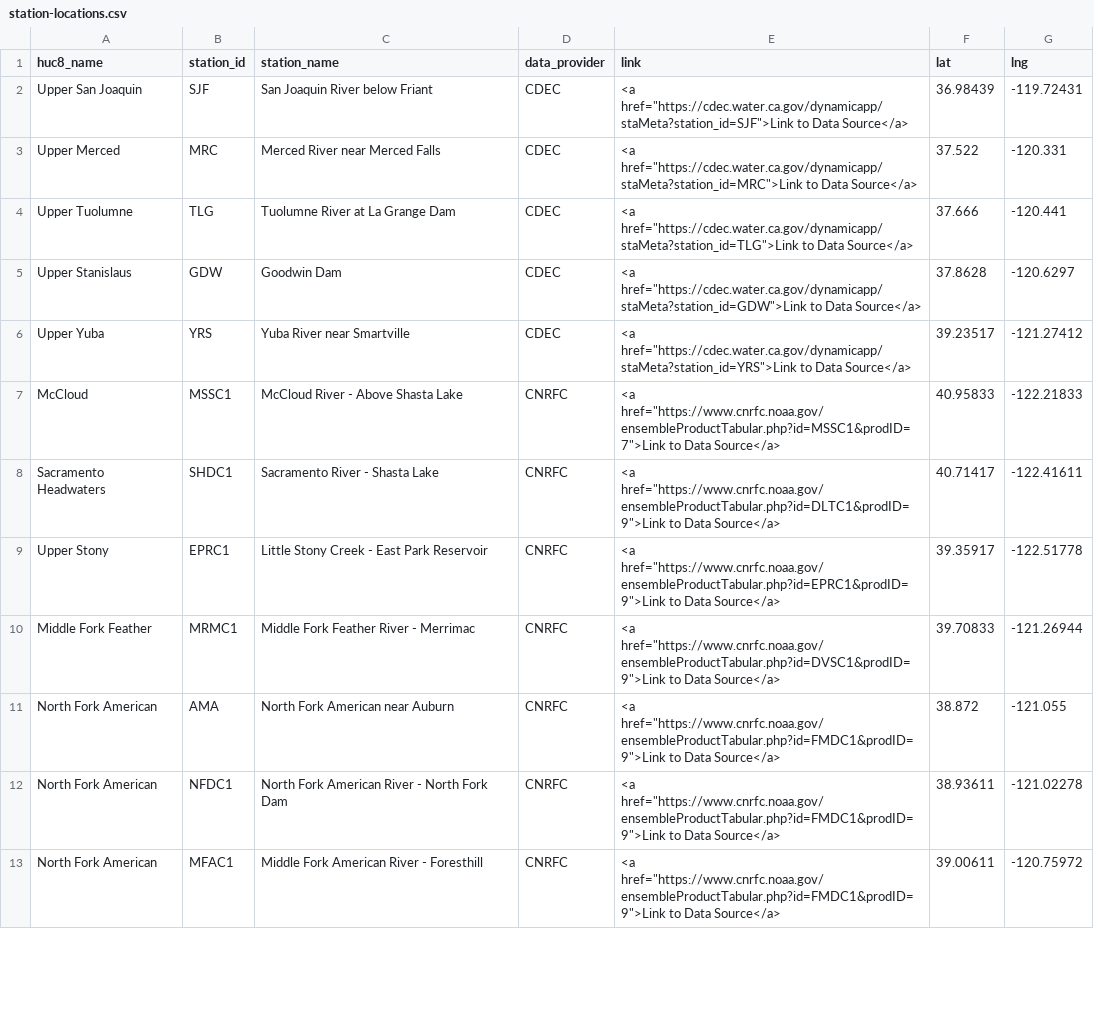
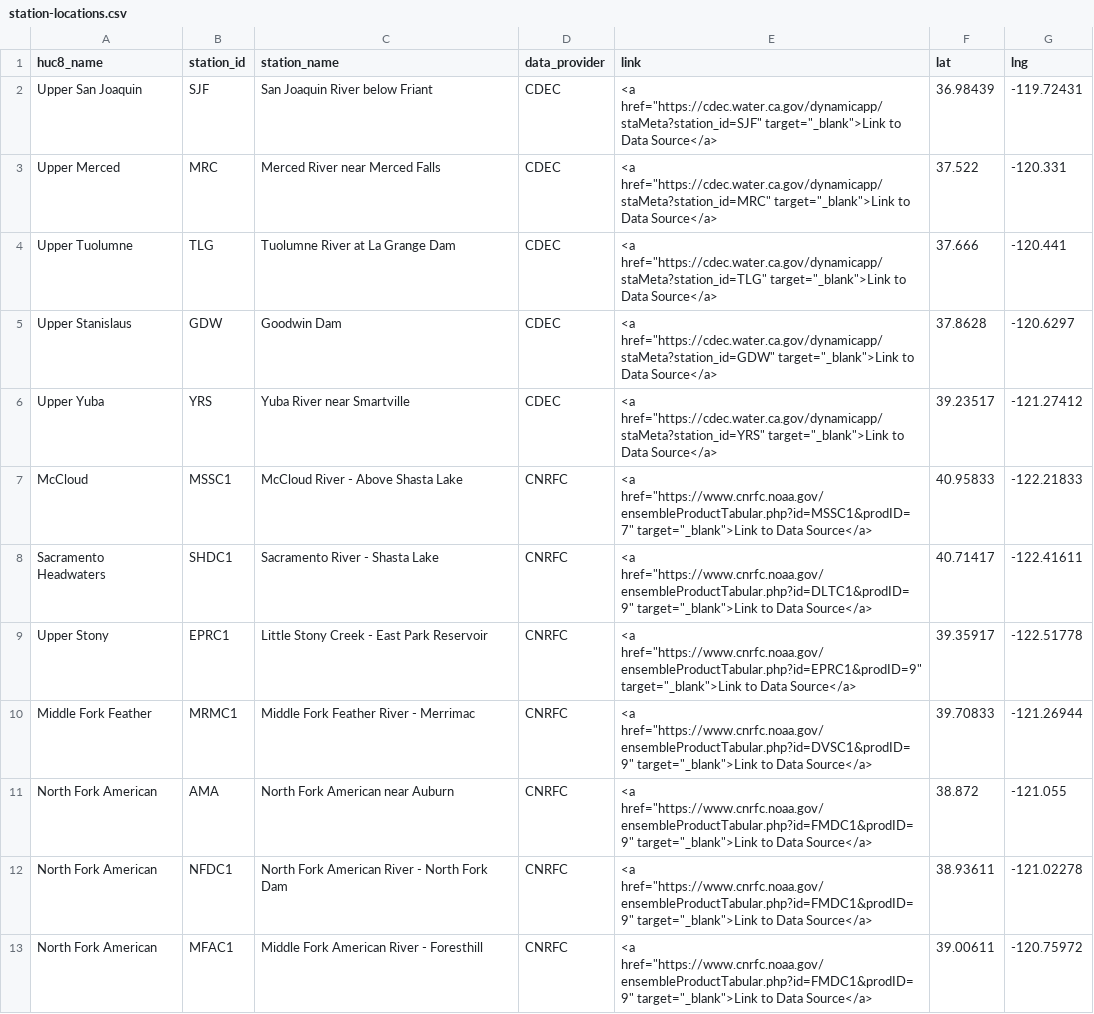
Before and after one commit to CAWaterBoardDataCenter/dwr-wasdet, a CSV file: common/station-locations.csv, drawn as a sheet; only a part is shown; the diff covers the shown part only.

Commit message:
Station URLs now open in new tab.

```diff
--- a/common/station-locations.csv
+++ b/common/station-locations.csv
@@ -1,13 +1,13 @@
 huc8_name,station_id,station_name,data_provider,link,lat,lng
-Upper San Joaquin,SJF,San Joaquin River below Friant,CDEC,"<a href=""https://cdec.water.ca.gov/dynamicapp/staMeta?station_id=SJF"">Link to Data Source</a>",36.98439,-119.72431
-Upper Merced,MRC,Merced River near Merced Falls,CDEC,"<a href=""https://cdec.water.ca.gov/dynamicapp/staMeta?station_id=MRC"">Link to Data Source</a>",37.522,-120.331
-Upper Tuolumne,TLG,Tuolumne River at La Grange Dam,CDEC,"<a href=""https://cdec.water.ca.gov/dynamicapp/staMeta?station_id=TLG"">Link to Data Source</a>",37.666,-120.441
-Upper Stanislaus,GDW,Goodwin Dam,CDEC,"<a href=""https://cdec.water.ca.gov/dynamicapp/staMeta?station_id=GDW"">Link to Data Source</a>",37.8628,-120.6297
-Upper Yuba,YRS,Yuba River near Smartville,CDEC,"<a href=""https://cdec.water.ca.gov/dynamicapp/staMeta?station_id=YRS"">Link to Data Source</a>",39.23517,-121.27412
-McCloud,MSSC1,McCloud River - Above Shasta Lake,CNRFC,"<a href=""https://www.cnrfc.noaa.gov/ensembleProductTabular.php?id=MSSC1&prodID=7"">Link to Data Source</a>",40.95833,-122.21833
-Sacramento Headwaters,SHDC1,Sacramento River - Shasta Lake,CNRFC,"<a href=""https://www.cnrfc.noaa.gov/ensembleProductTabular.php?id=DLTC1&prodID=9"">Link to Data Source</a>",40.71417,-122.41611
-Upper Stony,EPRC1,Little Stony Creek - East Park Reservoir,CNRFC,"<a href=""https://www.cnrfc.noaa.gov/ensembleProductTabular.php?id=EPRC1&prodID=9"">Link to Data Source</a>",39.35917,-122.51778
-Middle Fork Feather,MRMC1,Middle Fork Feather River - Merrimac,CNRFC,"<a href=""https://www.cnrfc.noaa.gov/ensembleProductTabular.php?id=DVSC1&prodID=9"">Link to Data Source</a>",39.70833,-121.26944
-North Fork American,AMA,North Fork American near Auburn,CNRFC,"<a href=""https://www.cnrfc.noaa.gov/ensembleProductTabular.php?id=FMDC1&prodID=9"">Link to Data Source</a>",38.872,-121.055
-North Fork American,NFDC1,North Fork American River - North Fork Dam,CNRFC,"<a href=""https://www.cnrfc.noaa.gov/ensembleProductTabular.php?id=FMDC1&prodID=9"">Link to Data Source</a>",38.93611,-121.02278
-North Fork American,MFAC1,Middle Fork American River - Foresthill,CNRFC,"<a href=""https://www.cnrfc.noaa.gov/ensembleProductTabular.php?id=FMDC1&prodID=9"">Link to Data Source</a>",39.00611,-120.75972
+Upper San Joaquin,SJF,San Joaquin River below Friant,CDEC,"<a href=""https://cdec.water.ca.gov/dynamicapp/staMeta?station_id=SJF"" target=""_blank"">Link to Data Source</a>",36.98439,-119.72431
+Upper Merced,MRC,Merced River near Merced Falls,CDEC,"<a href=""https://cdec.water.ca.gov/dynamicapp/staMeta?station_id=MRC"" target=""_blank"">Link to Data Source</a>",37.522,-120.331
+Upper Tuolumne,TLG,Tuolumne River at La Grange Dam,CDEC,"<a href=""https://cdec.water.ca.gov/dynamicapp/staMeta?station_id=TLG"" target=""_blank"">Link to Data Source</a>",37.666,-120.441
+Upper Stanislaus,GDW,Goodwin Dam,CDEC,"<a href=""https://cdec.water.ca.gov/dynamicapp/staMeta?station_id=GDW"" target=""_blank"">Link to Data Source</a>",37.8628,-120.6297
+Upper Yuba,YRS,Yuba River near Smartville,CDEC,"<a href=""https://cdec.water.ca.gov/dynamicapp/staMeta?station_id=YRS"" target=""_blank"">Link to Data Source</a>",39.23517,-121.27412
+McCloud,MSSC1,McCloud River - Above Shasta Lake,CNRFC,"<a href=""https://www.cnrfc.noaa.gov/ensembleProductTabular.php?id=MSSC1&prodID=7"" target=""_blank"">Link to Data Source</a>",40.95833,-122.21833
+Sacramento Headwaters,SHDC1,Sacramento River - Shasta Lake,CNRFC,"<a href=""https://www.cnrfc.noaa.gov/ensembleProductTabular.php?id=DLTC1&prodID=9"" target=""_blank"">Link to Data Source</a>",40.71417,-122.41611
+Upper Stony,EPRC1,Little Stony Creek - East Park Reservoir,CNRFC,"<a href=""https://www.cnrfc.noaa.gov/ensembleProductTabular.php?id=EPRC1&prodID=9"" target=""_blank"">Link to Data Source</a>",39.35917,-122.51778
+Middle Fork Feather,MRMC1,Middle Fork Feather River - Merrimac,CNRFC,"<a href=""https://www.cnrfc.noaa.gov/ensembleProductTabular.php?id=DVSC1&prodID=9"" target=""_blank"">Link to Data Source</a>",39.70833,-121.26944
+North Fork American,AMA,North Fork American near Auburn,CNRFC,"<a href=""https://www.cnrfc.noaa.gov/ensembleProductTabular.php?id=FMDC1&prodID=9"" target=""_blank"">Link to Data Source</a>",38.872,-121.055
+North Fork American,NFDC1,North Fork American River - North Fork Dam,CNRFC,"<a href=""https://www.cnrfc.noaa.gov/ensembleProductTabular.php?id=FMDC1&prodID=9"" target=""_blank"">Link to Data Source</a>",38.93611,-121.02278
+North Fork American,MFAC1,Middle Fork American River - Foresthill,CNRFC,"<a href=""https://www.cnrfc.noaa.gov/ensembleProductTabular.php?id=FMDC1&prodID=9"" target=""_blank"">Link to Data Source</a>",39.00611,-120.75972
```
Also changed, not shown: 11 edited cells elsewhere in this file.
